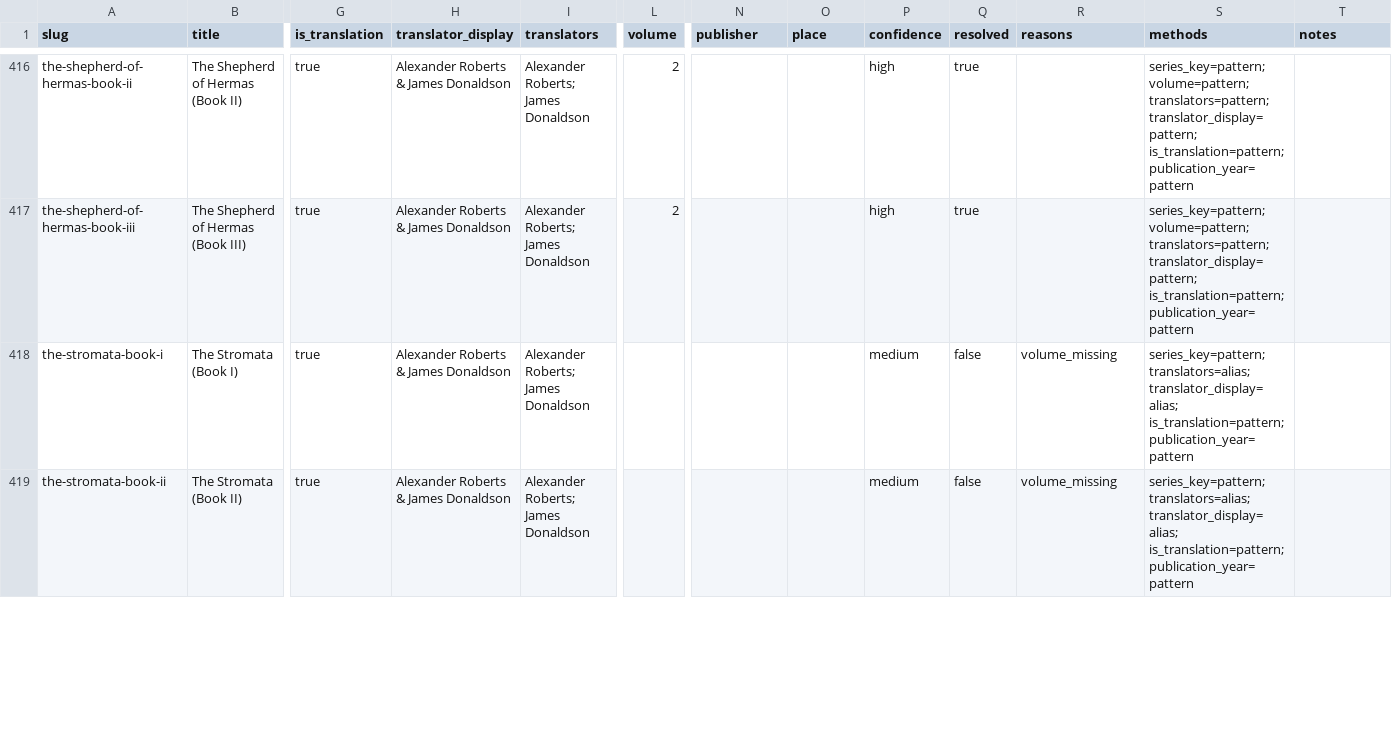
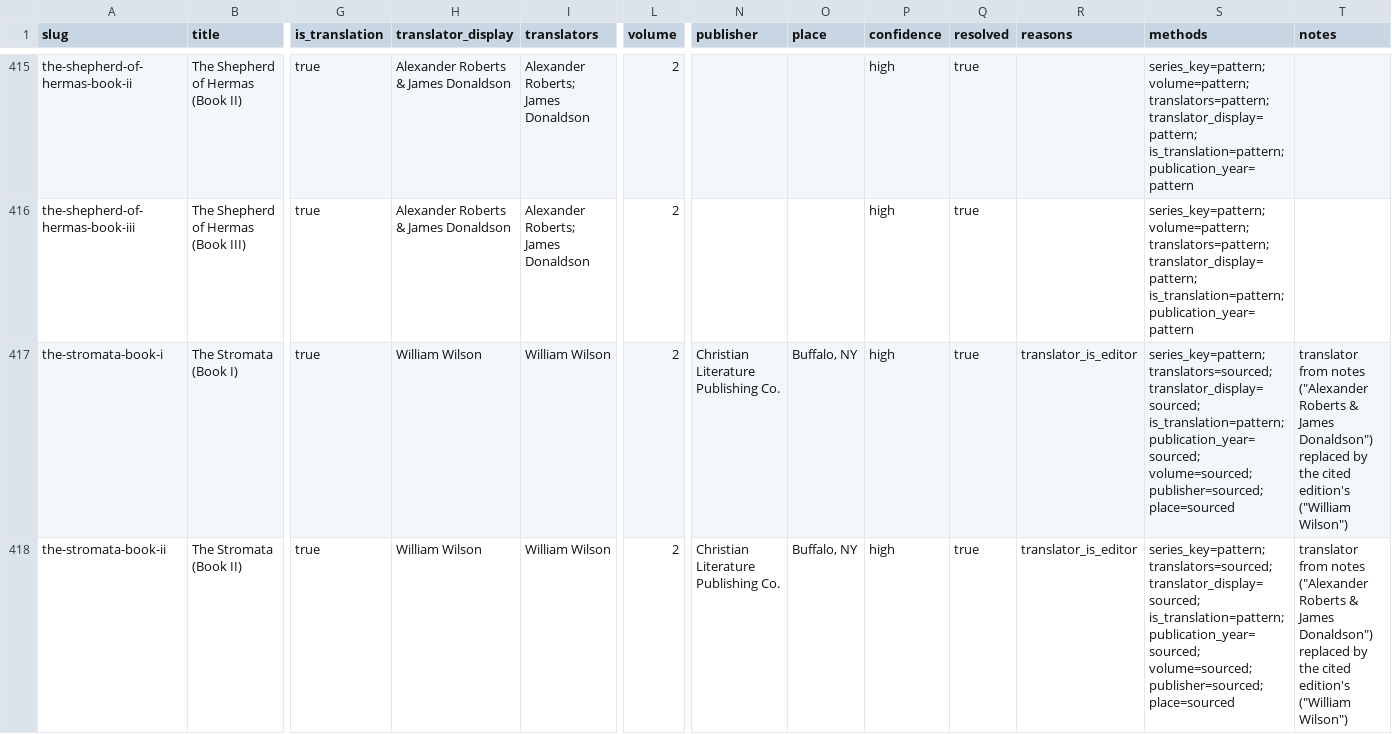
Before and after one commit to iamkeithmason/stromata, a CSV file: outputs/edition-audit/2026-11-10/proposals.csv, drawn as a sheet; only a part is shown, gaps mark what is left out; addresses are those after the commit; the diff covers the shown part only; the diff names each change by its address in the sheet, - before the commit and + after, or states it on an @@ line.

```diff
--- a/outputs/edition-audit/2026-11-10/proposals.csv
+++ b/outputs/edition-audit/2026-11-10/proposals.csv
-H417:H418 (translator_display): Alexander Roberts & James Donaldson
+H417:H418 (translator_display): William Wilson
-I417:I418 (translators): Alexander Roberts; James Donaldson
+I417:I418 (translators): William Wilson
-L417:L418 (volume): (empty)
+L417:L418 (volume): 2
-N417:N418 (publisher): (empty)
+N417:N418 (publisher): Christian Literature Publishing Co.
-O417:O418 (place): (empty)
+O417:O418 (place): Buffalo, NY
-P417:P418 (confidence): medium
+P417:P418 (confidence): high
-Q417:Q418 (resolved): false
+Q417:Q418 (resolved): true
-R417:R418 (reasons): volume_missing
+R417:R418 (reasons): translator_is_editor
-S417:S418 (methods): series_key=pattern; translators=alias; translator_display=alias; is_translation=pattern; publication_year=pattern
+S417:S418 (methods): series_key=pattern; translators=sourced; translator_display=sourced; is_translation=pattern; publication_year=sourced; volume=sourced; publisher=sourced; place=sourced
-T417:T418 (notes): (empty)
+T417:T418 (notes): translator from notes ("Alexander Roberts & James Donaldson") replaced by the cited edition's ("William Wilson")
```
Also changed, not shown: 1 removed row and 150 edited cells elsewhere in this file, 8 other files.
